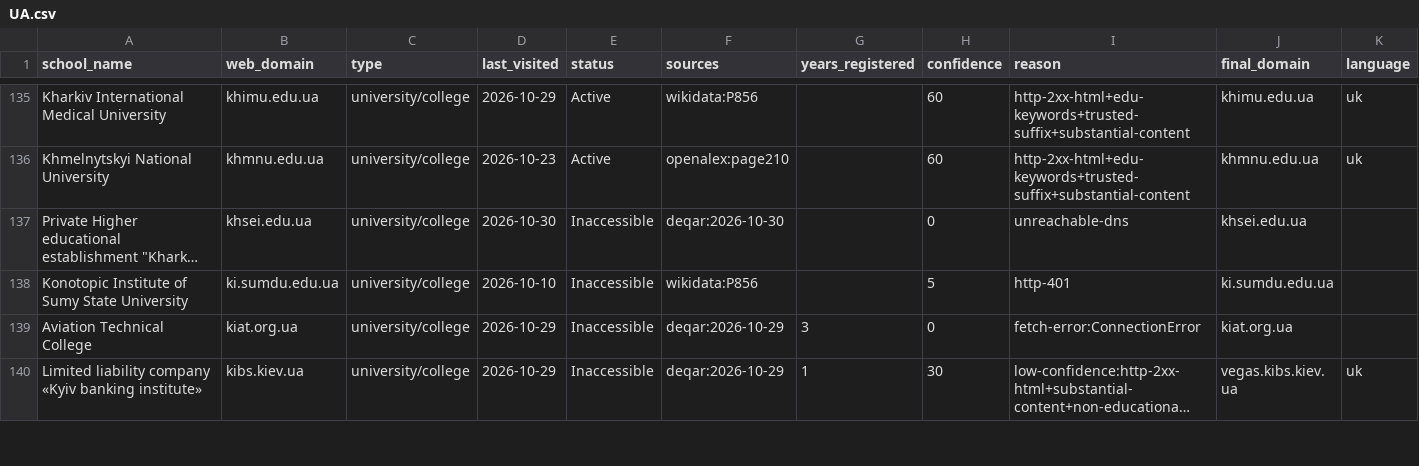
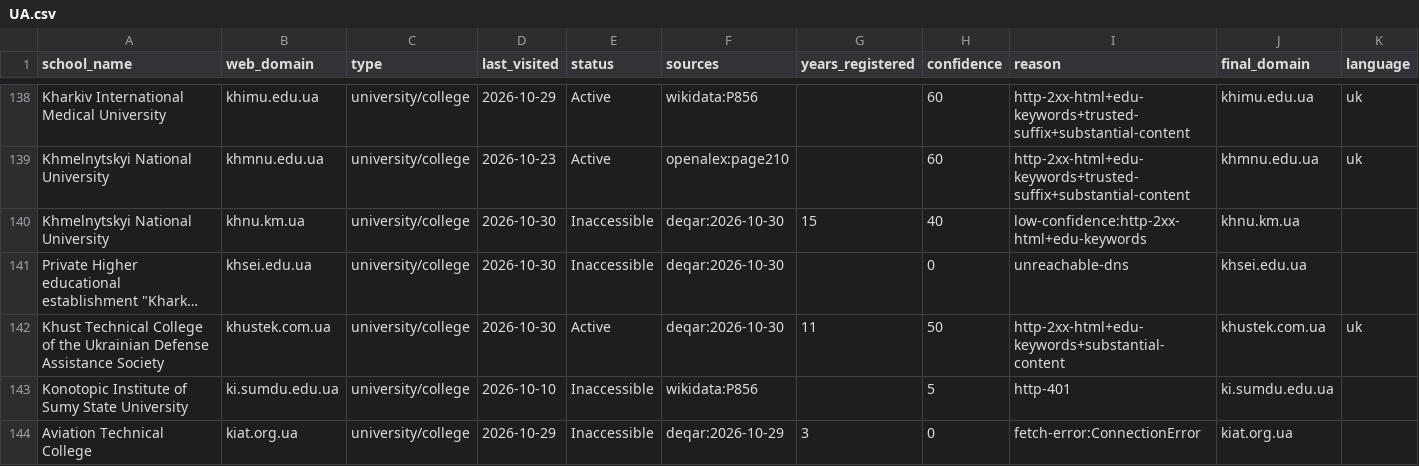
Before and after one commit to yifeiwu/edu-list, a CSV file: data/countries/UA.csv, drawn as a sheet; only a part is shown, gaps mark what is left out; the shorter side is filled out with more unchanged rows; long unchanged cells end in …; the diff covers the shown part only; the diff names each change by its address in the sheet, - before the commit and + after, or states it on an @@ line.

```diff
--- a/data/countries/UA.csv
+++ b/data/countries/UA.csv
+row 140: Khmelnytskyi National University | khnu.km.ua | university/college | 2026-10-30 | Inaccessible | deqar:2026-10-30 | 15 | 40 | low-confidence:http-2xx-html+edu-keywords | khnu.km.ua
+row 142: Khust Technical College of the Ukrainian Defense Assistance Society | khustek.com.ua | university/college | 2026-10-30 | Active | deqar:2026-10-30 | 11 | 50 | http-2xx-html+edu-keywords+substantial-content | khustek.com.ua | uk
```
Also changed, not shown: 15 added rows and 1 edited cell elsewhere in this file, data/countries/BG.csv, data/countries/FR.csv, 14 other files.
